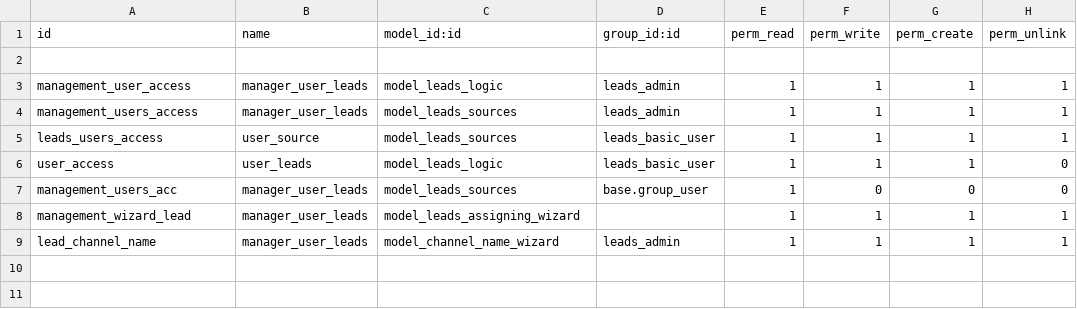
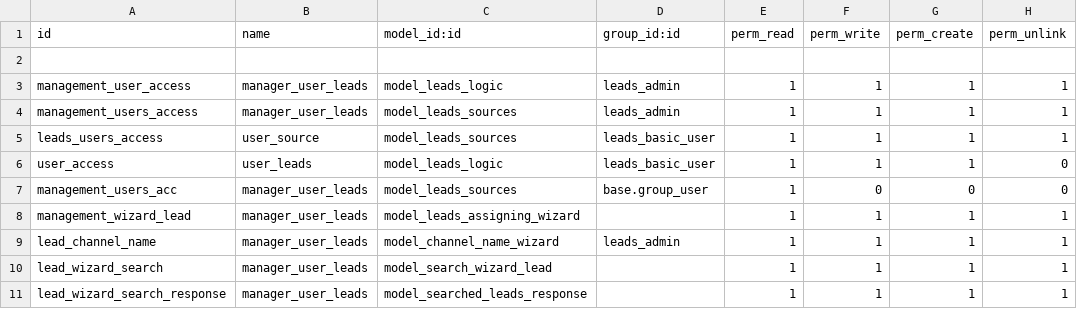
Before and after one commit to muhammedmurshid/leads, a CSV file: security/ir.model.access.csv, drawn as a sheet; the diff names each change by its address in the sheet, - before the commit and + after, or states it on an @@ line.

Commit message:
new menu added for search finder

```diff
--- a/security/ir.model.access.csv
+++ b/security/ir.model.access.csv
+row 10: lead_wizard_search | manager_user_leads | model_search_wizard_lead |  | 1 | 1 | 1 | 1
+row 11: lead_wizard_search_response | manager_user_leads | model_searched_leads_response |  | 1 | 1 | 1 | 1
```
Also changed, not shown: 8 other files.
